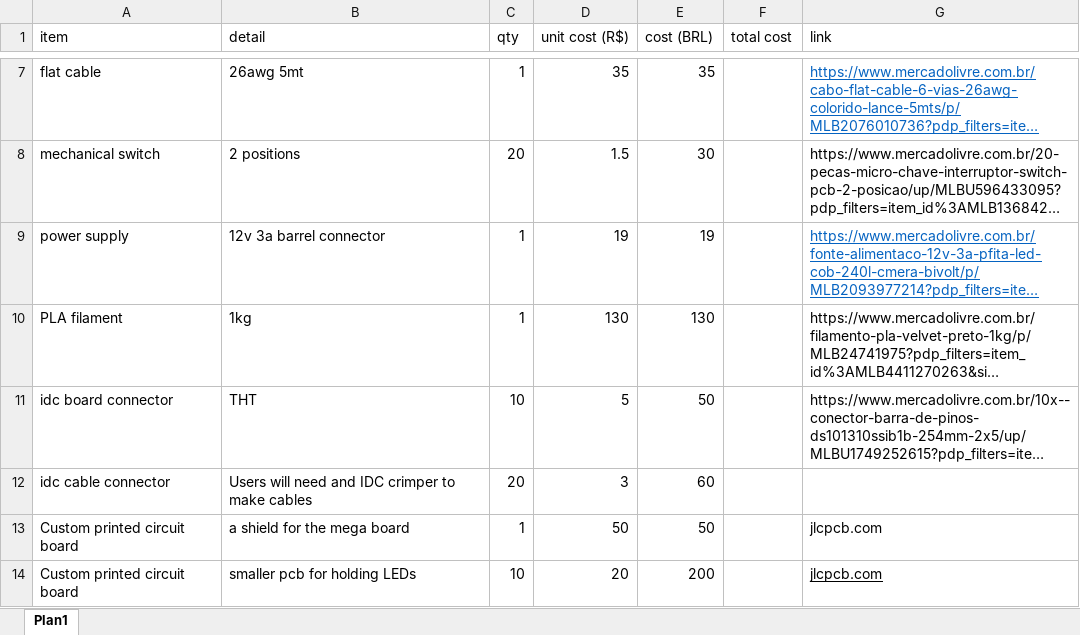
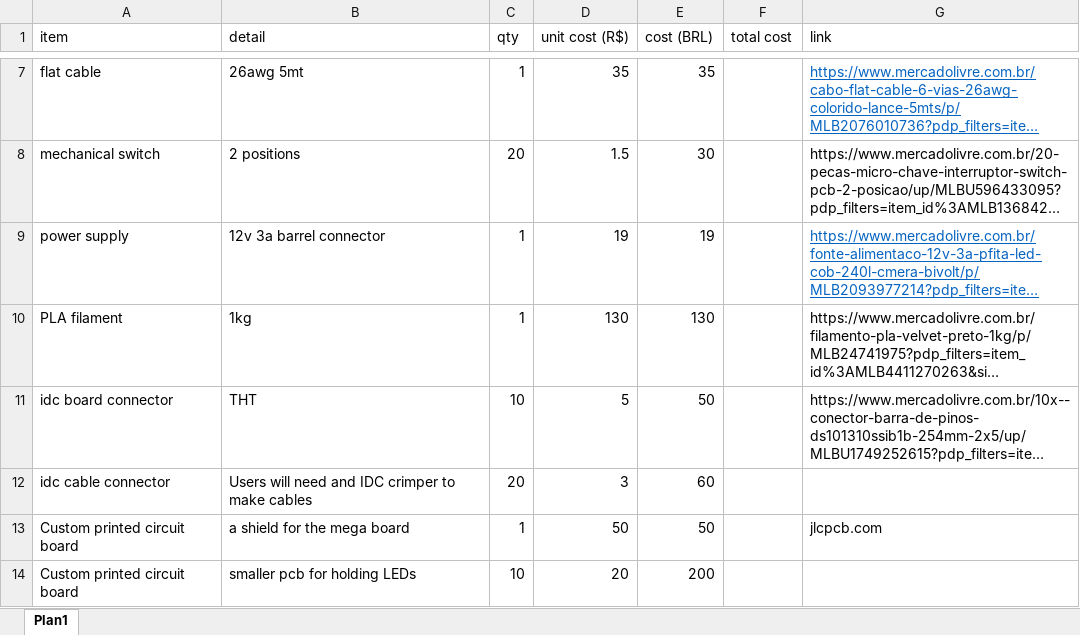
Before and after one commit to open-neuroscience/Optogenetics-Chamber, an Excel workbook: bom.xlsx, sheet Plan1, drawn as a sheet; only a part is shown, gaps mark what is left out; long unchanged cells end in …; values as stored, in another font and other column widths than the file's, no borders; the diff names each change by its address in the sheet, - before the commit and + after, or states it on an @@ line.

Commit message:
update bom.xlsx

```diff
--- a/bom.xlsx (sheet Plan1)
+++ b/bom.xlsx (sheet Plan1)
-G14 (link): jlcpcb.com
+G14 (link): (empty)
```
